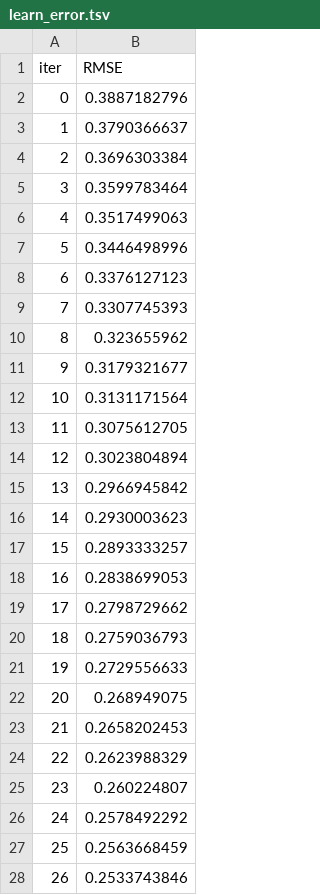
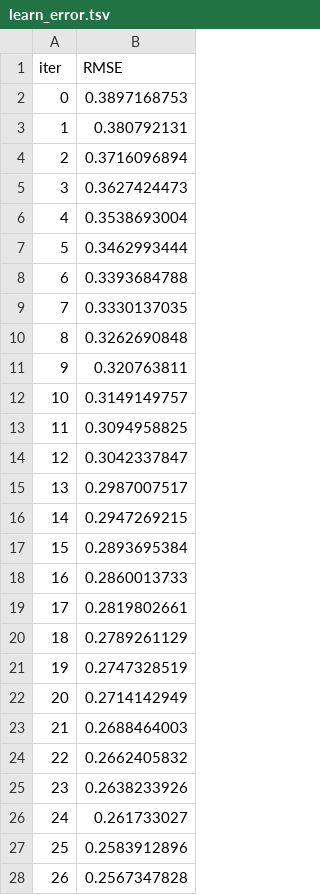
Before and after one commit to yokurang/path-of-elixe, a TSV file: take_home_project_poe/src/preprocessor/scripts/catboost_info/learn_error.tsv, drawn as a sheet; only a part is shown; the diff covers the shown part only.

```diff
--- a/take_home_project_poe/src/preprocessor/scripts/catboost_info/learn_error.tsv
+++ b/take_home_project_poe/src/preprocessor/scripts/catboost_info/learn_error.tsv
@@ -1,28 +1,28 @@
 iter	RMSE
-0	0.3887182796
-1	0.3790366637
-2	0.3696303384
-3	0.3599783464
-4	0.3517499063
-5	0.3446498996
-6	0.3376127123
-7	0.3307745393
-8	0.323655962
-9	0.3179321677
-10	0.3131171564
-11	0.3075612705
-12	0.3023804894
-13	0.2966945842
-14	0.2930003623
-15	0.2893333257
-16	0.2838699053
-17	0.2798729662
-18	0.2759036793
-19	0.2729556633
-20	0.268949075
-21	0.2658202453
-22	0.2623988329
-23	0.260224807
-24	0.2578492292
-25	0.2563668459
-26	0.2533743846
+0	0.3897168753
+1	0.380792131
+2	0.3716096894
+3	0.3627424473
+4	0.3538693004
+5	0.3462993444
+6	0.3393684788
+7	0.3330137035
+8	0.3262690848
+9	0.320763811
+10	0.3149149757
+11	0.3094958825
+12	0.3042337847
+13	0.2987007517
+14	0.2947269215
+15	0.2893695384
+16	0.2860013733
+17	0.2819802661
+18	0.2789261129
+19	0.2747328519
+20	0.2714142949
+21	0.2688464003
+22	0.2662405832
+23	0.2638233926
+24	0.261733027
+25	0.2583912896
+26	0.2567347828
```
Also changed, not shown: 173 edited cells elsewhere in this file, take_home_project_poe/src/preprocessor/scripts/catboost_info/time_left.tsv, 10 other files.
